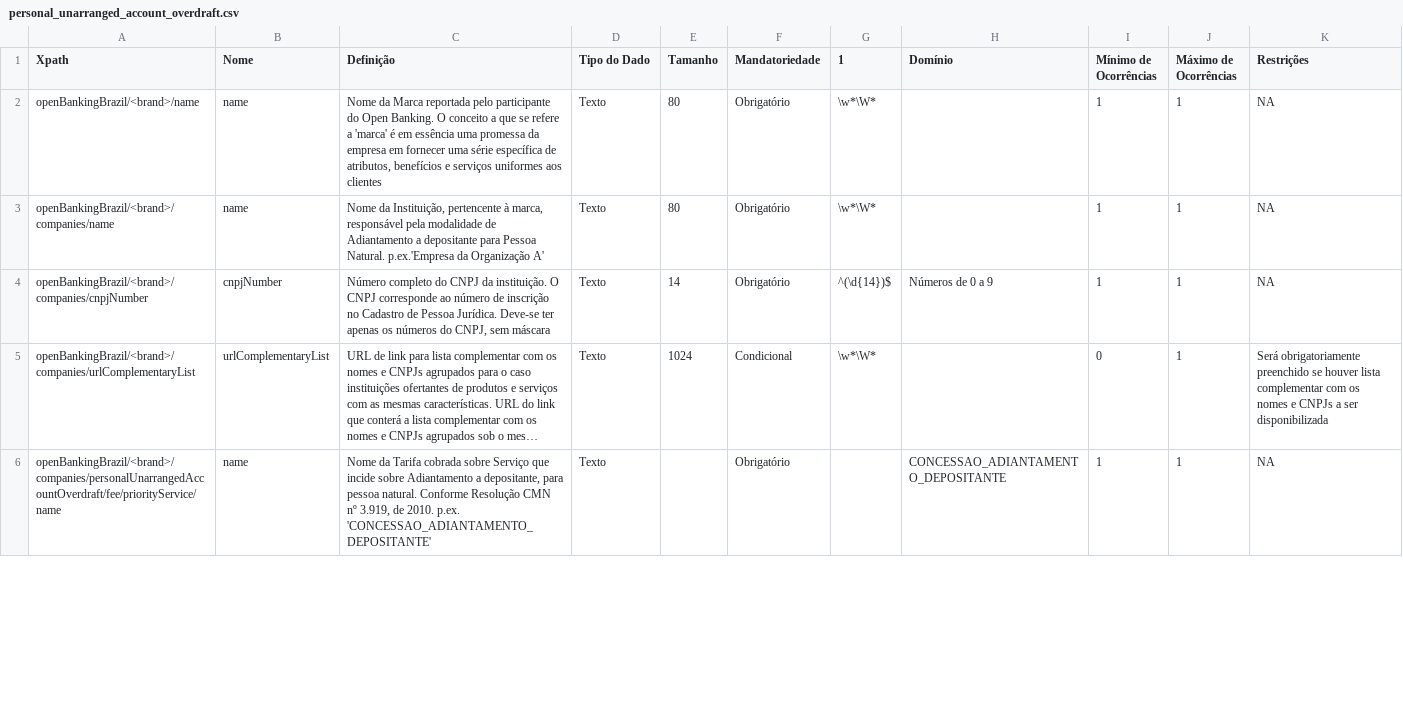
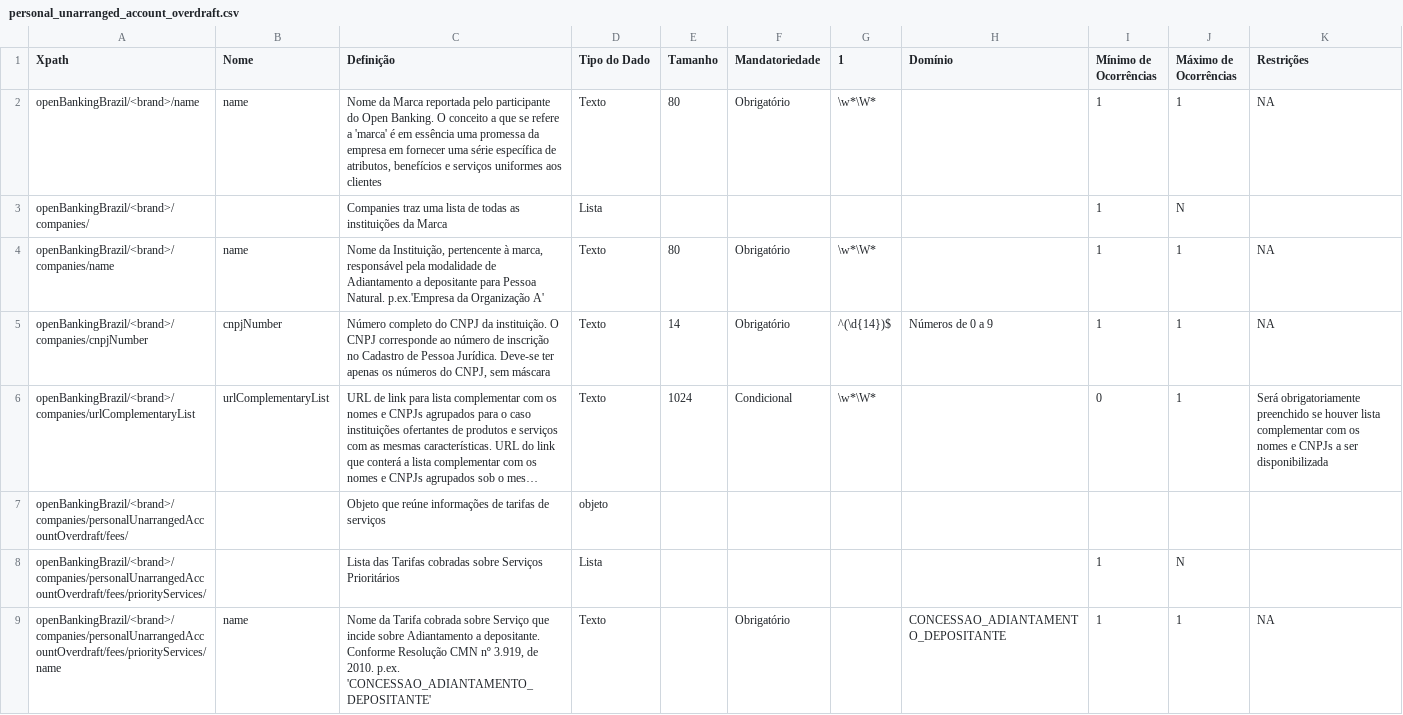
Before and after one commit to marcelomrwin/areadesenvolvedor, a CSV file: dictionary/personal_unarranged_account_overdraft.csv, drawn as a sheet; only a part is shown; long unchanged cells end in …; addresses are those after the commit; the diff covers the shown part only; the diff names each change by its address in the sheet, - before the commit and + after, or states it on an @@ line.

```diff
--- a/dictionary/personal_unarranged_account_overdraft.csv
+++ b/dictionary/personal_unarranged_account_overdraft.csv
+row 3: openBankingBrazil/<brand>/companies/ |  | Companies traz uma lista de todas as instituições da Marca | Lista |  |  |  |  | 1 | N
+row 7: openBankingBrazil/<brand>/companies/personalUnarrangedAccountOverdraft/fees/ |  | Objeto que reúne informações de tarifas de serviços | objeto
+row 8: openBankingBrazil/<brand>/companies/personalUnarrangedAccountOverdraft/fees/priorityServices/ |  | Lista das Tarifas cobradas sobre Serviços Prioritários | Lista |  |  |  |  | 1 | N
-A9 (Xpath): openBankingBrazil/<brand>/companies/personalUnarrangedAccountOverdraft/fee/priorityService/name
+A9 (Xpath): openBankingBrazil/<brand>/companies/personalUnarrangedAccountOverdraft/fees/priorityServices/name
-C9 (Definição): …Adiantamento a depositante, para pessoa natural. Conforme Resolução…
+C9 (Definição): …Adiantamento a depositante. Conforme Resolução…
```
Also changed, not shown: 6 added rows and 42 edited cells elsewhere in this file, dictionary/business_unarranged_account_overdraft.csv, 4 other files.
